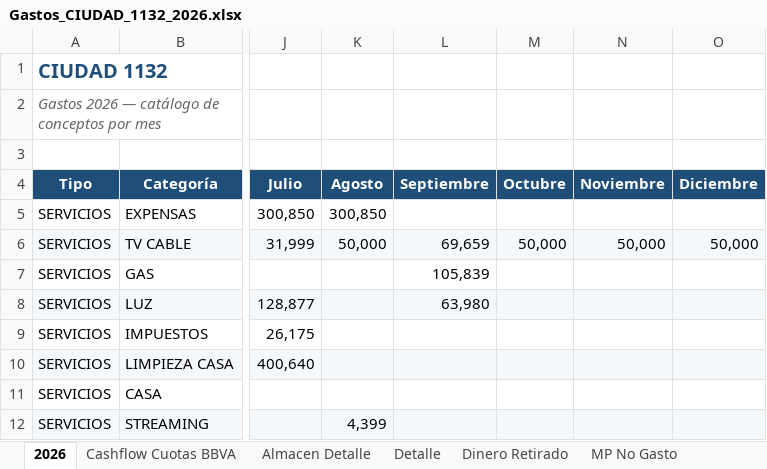
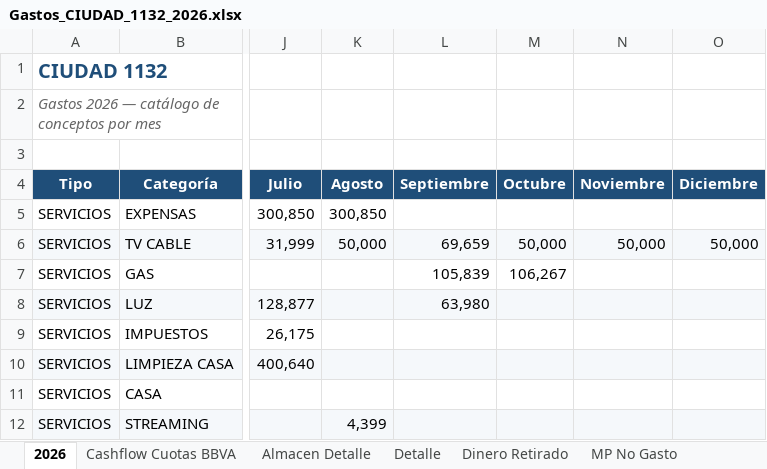
Before and after one commit to solzito148/budget, an Excel workbook: CIUDAD/Gastos_CIUDAD_1132_2026.xlsx, sheet 2026, drawn as a sheet; only a part is shown, gaps mark what is left out; values as stored, in another font and other column widths than the file's, no borders; the diff names each change by its address in the sheet, - before the commit and + after, or states it on an @@ line.

```diff
--- a/CIUDAD/Gastos_CIUDAD_1132_2026.xlsx (sheet 2026)
+++ b/CIUDAD/Gastos_CIUDAD_1132_2026.xlsx (sheet 2026)
-M7 (Octubre): (empty)
+M7 (Octubre): 106,267
```
Also changed, not shown: sheet Detalle.
